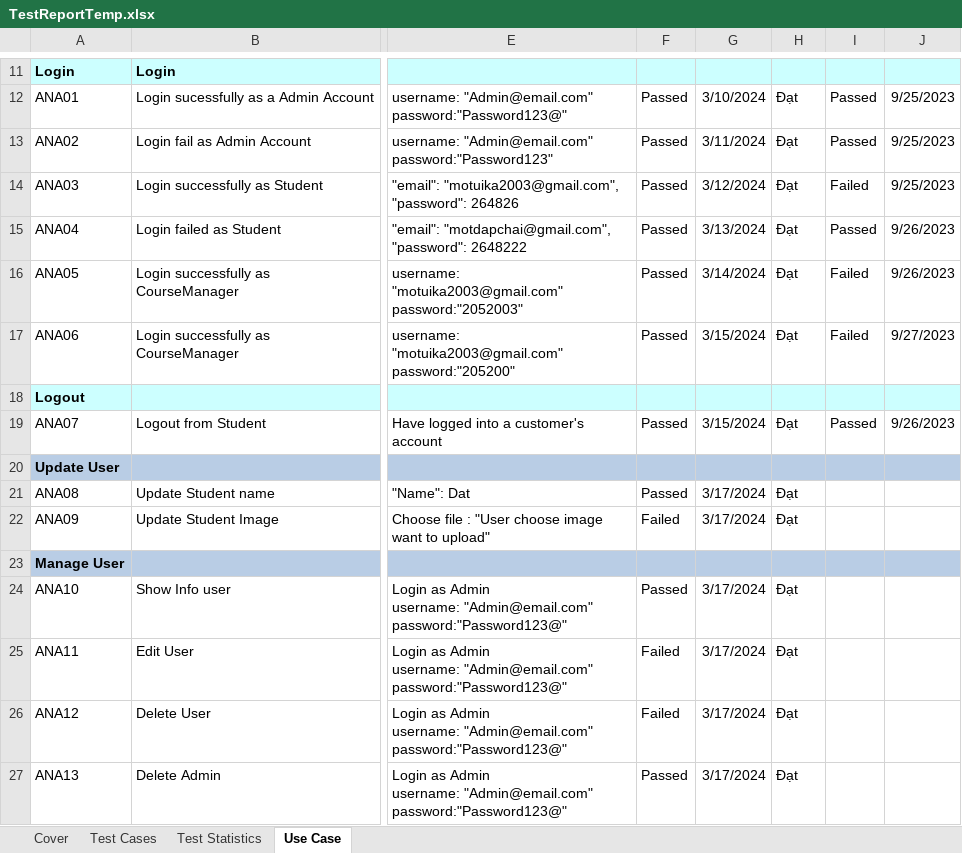
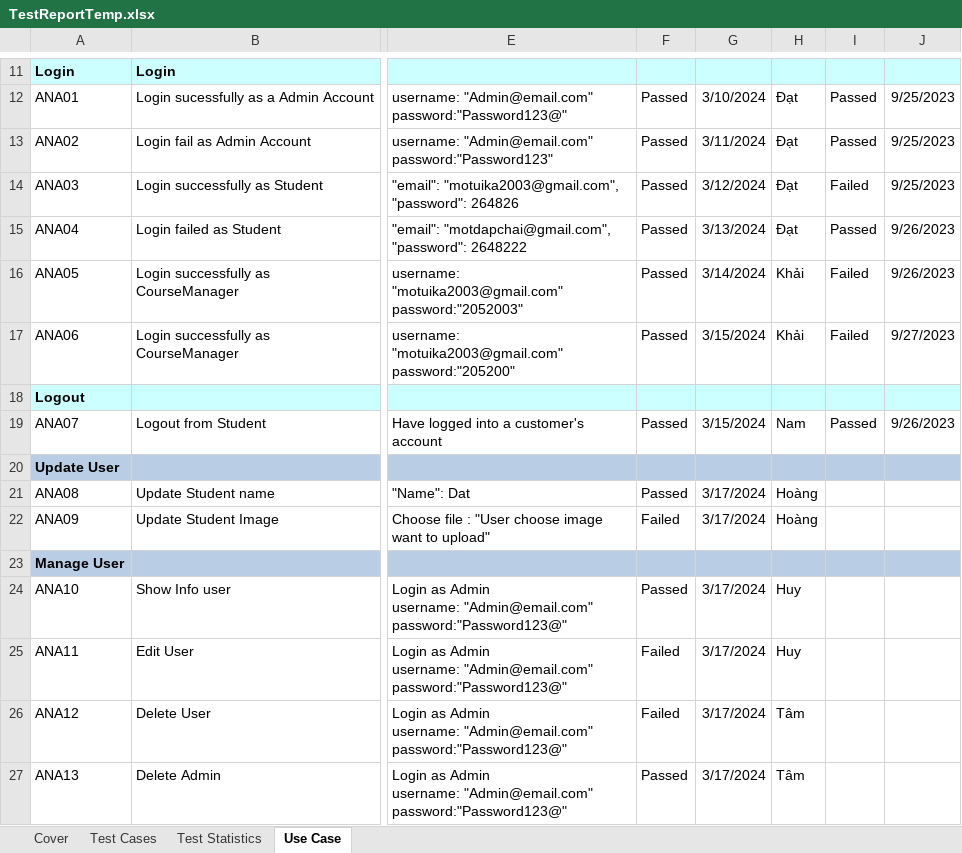
Before and after one commit to uncreasing-rise/LearnHub, an Excel workbook: Test Case/TestReportTemp.xlsx, sheet Use Case, drawn as a sheet; only a part is shown, gaps mark what is left out; values as stored, in another font and other column widths than the file's, no borders; the diff names each change by its address in the sheet, - before the commit and + after, or states it on an @@ line.

Commit message:
Hl

```diff
--- a/Test Case/TestReportTemp.xlsx (sheet Use Case)
+++ b/Test Case/TestReportTemp.xlsx (sheet Use Case)
-H16:H17: Đạt
+H16:H17: Khải
-H19: Đạt
+H19: Nam
-H21:H22: Đạt
+H21:H22: Hoàng
-H24:H25: Đạt
+H24:H25: Huy
-H26:H27: Đạt
+H26:H27: Tâm
```
